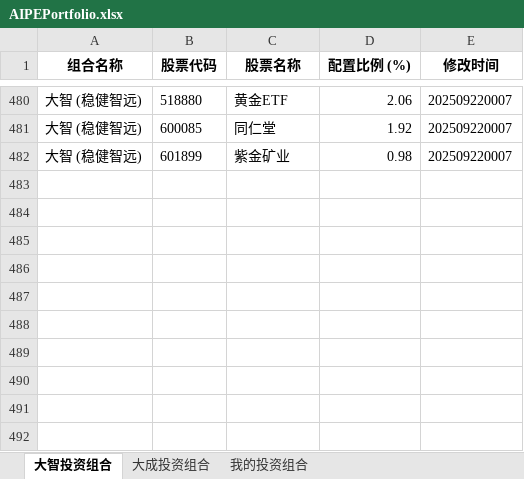
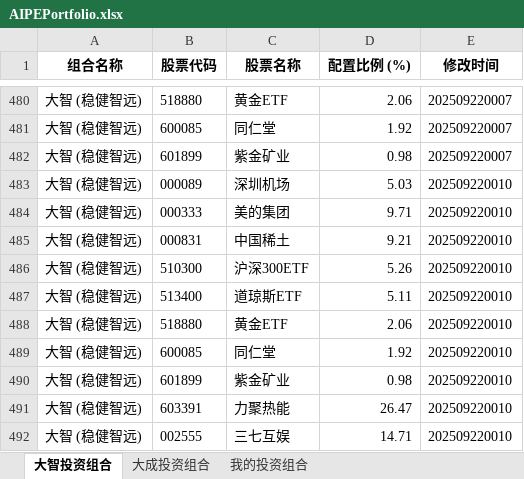
Before and after one commit to digital-era/AIPEPortfolioTracker, an Excel workbook: data/AIPEPortfolio.xlsx, sheet 大智投资组合, drawn as a sheet; only a part is shown, gaps mark what is left out; values as stored, in another font and other column widths than the file's, no borders; the diff names each change by its address in the sheet, - before the commit and + after, or states it on an @@ line.

```diff
--- a/data/AIPEPortfolio.xlsx (sheet 大智投资组合)
+++ b/data/AIPEPortfolio.xlsx (sheet 大智投资组合)
+row 483: 大智 (稳健智远) | 000089 | 深圳机场 | 5.03 | 202509220010
+row 484: 大智 (稳健智远) | 000333 | 美的集团 | 9.71 | 202509220010
+row 485: 大智 (稳健智远) | 000831 | 中国稀土 | 9.21 | 202509220010
+row 486: 大智 (稳健智远) | 510300 | 沪深300ETF | 5.26 | 202509220010
+row 487: 大智 (稳健智远) | 513400 | 道琼斯ETF | 5.11 | 202509220010
+row 488: 大智 (稳健智远) | 518880 | 黄金ETF | 2.06 | 202509220010
+row 489: 大智 (稳健智远) | 600085 | 同仁堂 | 1.92 | 202509220010
+row 490: 大智 (稳健智远) | 601899 | 紫金矿业 | 0.98 | 202509220010
+row 491: 大智 (稳健智远) | 603391 | 力聚热能 | 26.47 | 202509220010
+row 492: 大智 (稳健智远) | 002555 | 三七互娱 | 14.71 | 202509220010
```
Also changed, not shown: sheet 我的投资组合, sheet 大成投资组合.
